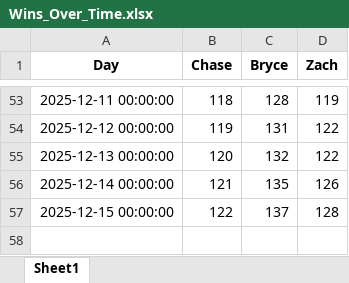
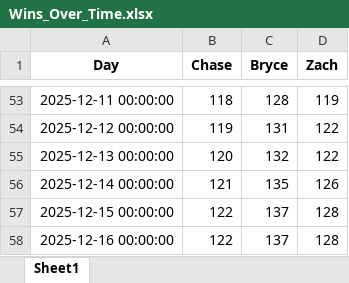
Before and after one commit to zwayne24/NBA-Extravaganza, an Excel workbook: Wins_Over_Time.xlsx, sheet Sheet1, drawn as a sheet; only a part is shown, gaps mark what is left out; values as stored, in another font and other column widths than the file's, no borders; the diff names each change by its address in the sheet, - before the commit and + after, or states it on an @@ line.

```diff
--- a/Wins_Over_Time.xlsx (sheet Sheet1)
+++ b/Wins_Over_Time.xlsx (sheet Sheet1)
+row 58: 2025-12-16 00:00:00 | 122 | 137 | 128
```
Also changed, not shown: 1 other file.
